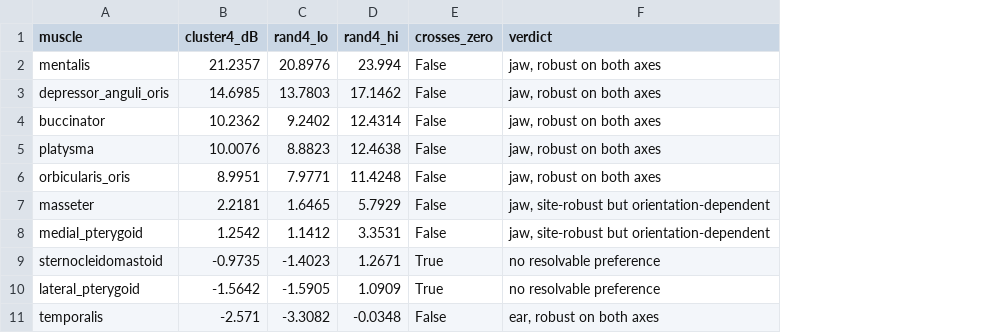
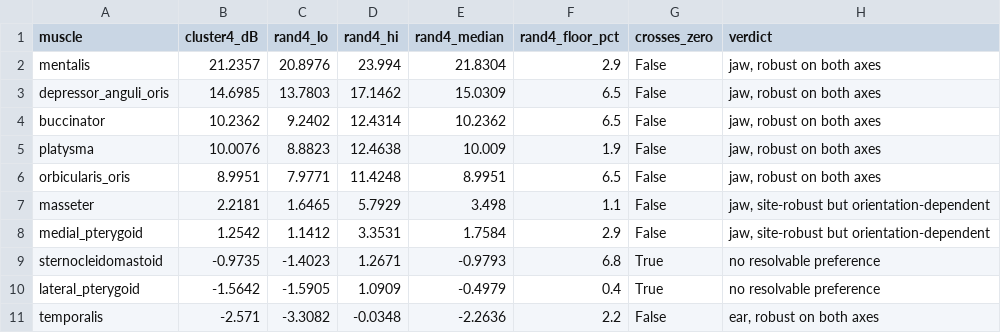
Before and after one commit to Somach-Systems-Inc/ear-emg-forward-model, a CSV file: results/04h_matched_counts.csv, drawn as a sheet; the diff names each change by its address in the sheet, - before the commit and + after, or states it on an @@ line.

```diff
--- a/results/04h_matched_counts.csv
+++ b/results/04h_matched_counts.csv
+column E (rand4_median), rows 2-11: 21.8304 | 15.0309 | 10.2362 | 10.009 | 8.9951 | 3.498 | 1.7584 | -0.9793 | -0.4979 | -2.2636
+column F (rand4_floor_pct), rows 2-11: 2.9 | 6.5 | 6.5 | 1.9 | 6.5 | 1.1 | 2.9 | 6.8 | 0.4 | 2.2
```
Also changed, not shown: 1 other file.
